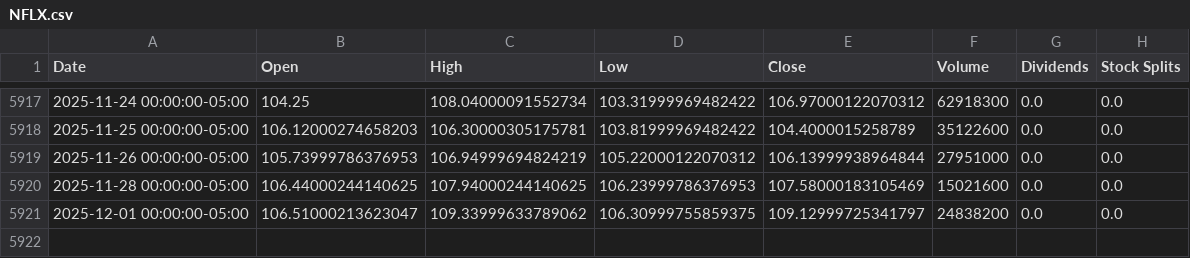
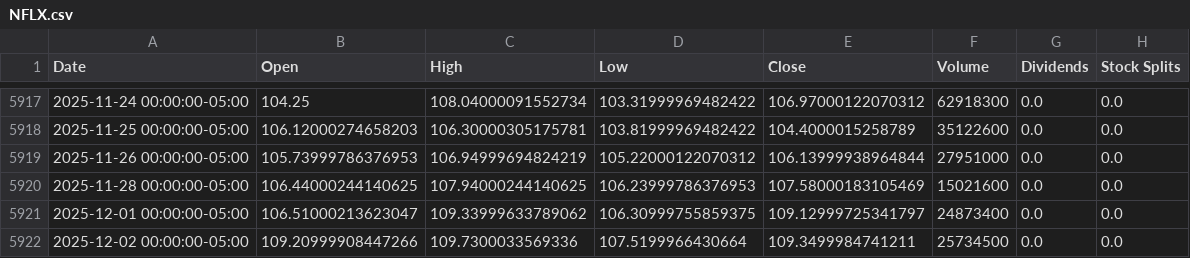
Before and after one commit to codereport/blink, a CSV file: historical_data/NFLX.csv, drawn as a sheet; only a part is shown, gaps mark what is left out.

```diff
--- a/historical_data/NFLX.csv
+++ b/historical_data/NFLX.csv
@@ -5920,2 +5920,3 @@ Date,Open,High,Low,Close,Volume,Dividends,Stock Splits
 2025-11-28 00:00:00-05:00,106.44000244140625,107.94000244140625,106.23999786376953,107.58000183105469,15021600,0.0,0.0
-2025-12-01 00:00:00-05:00,106.51000213623047,109.33999633789062,106.30999755859375,109.12999725341797,24838200,0.0,0.0
+2025-12-01 00:00:00-05:00,106.51000213623047,109.33999633789062,106.30999755859375,109.12999725341797,24873400,0.0,0.0
+2025-12-02 00:00:00-05:00,109.20999908447266,109.7300033569336,107.5199966430664,109.3499984741211,25734500,0.0,0.0
```
Also changed, not shown: historical_data/AMZN.csv, historical_data/GOOGL.csv, 8 other files.
